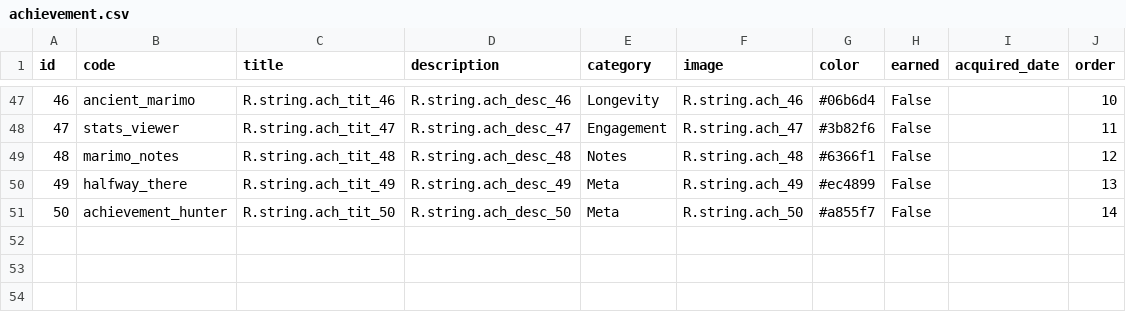
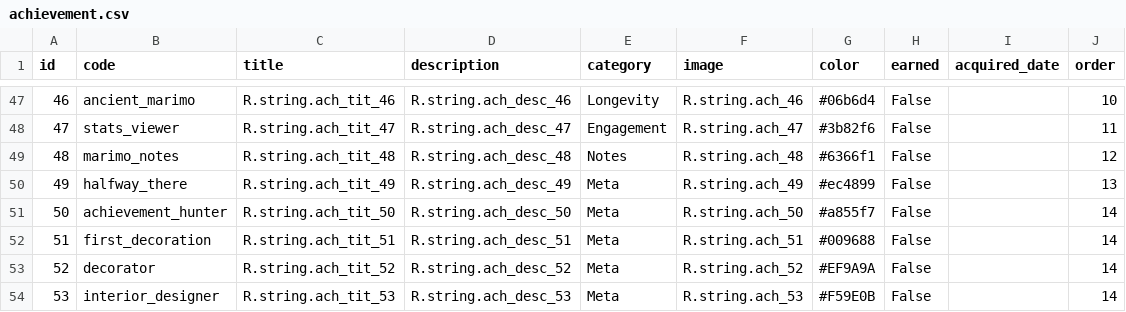
Before and after one commit to rMarduk87/MarimoCare, a CSV file: app/src/main/res/raw/achievement.csv, drawn as a sheet; only a part is shown, gaps mark what is left out; the diff names each change by its address in the sheet, - before the commit and + after, or states it on an @@ line.

```diff
--- a/app/src/main/res/raw/achievement.csv
+++ b/app/src/main/res/raw/achievement.csv
+row 52: 51 | first_decoration | R.string.ach_tit_51 | R.string.ach_desc_51 | Meta | R.string.ach_51 | #009688 | False |  | 14
+row 53: 52 | decorator | R.string.ach_tit_52 | R.string.ach_desc_52 | Meta | R.string.ach_52 | #EF9A9A | False |  | 14
+row 54: 53 | interior_designer | R.string.ach_tit_53 | R.string.ach_desc_53 | Meta | R.string.ach_53 | #F59E0B | False |  | 14
```
Also changed, not shown: app/src/main/res/raw/achievement_detail.csv, 13 other files.
